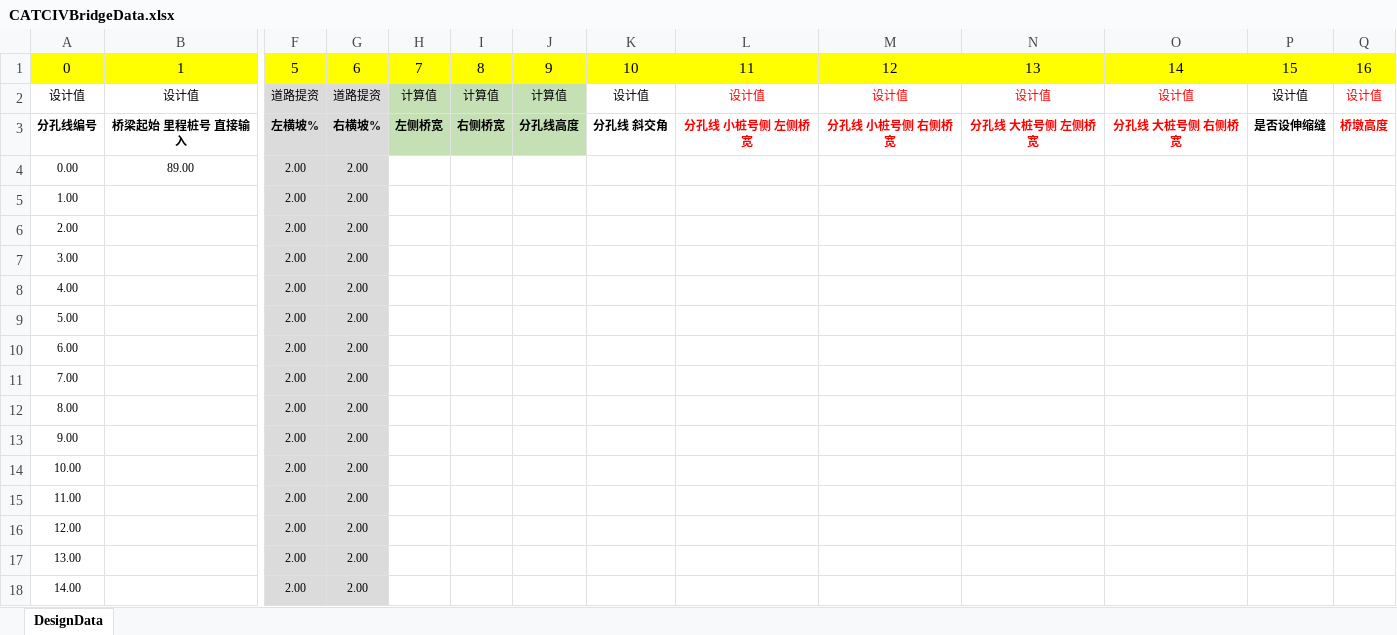
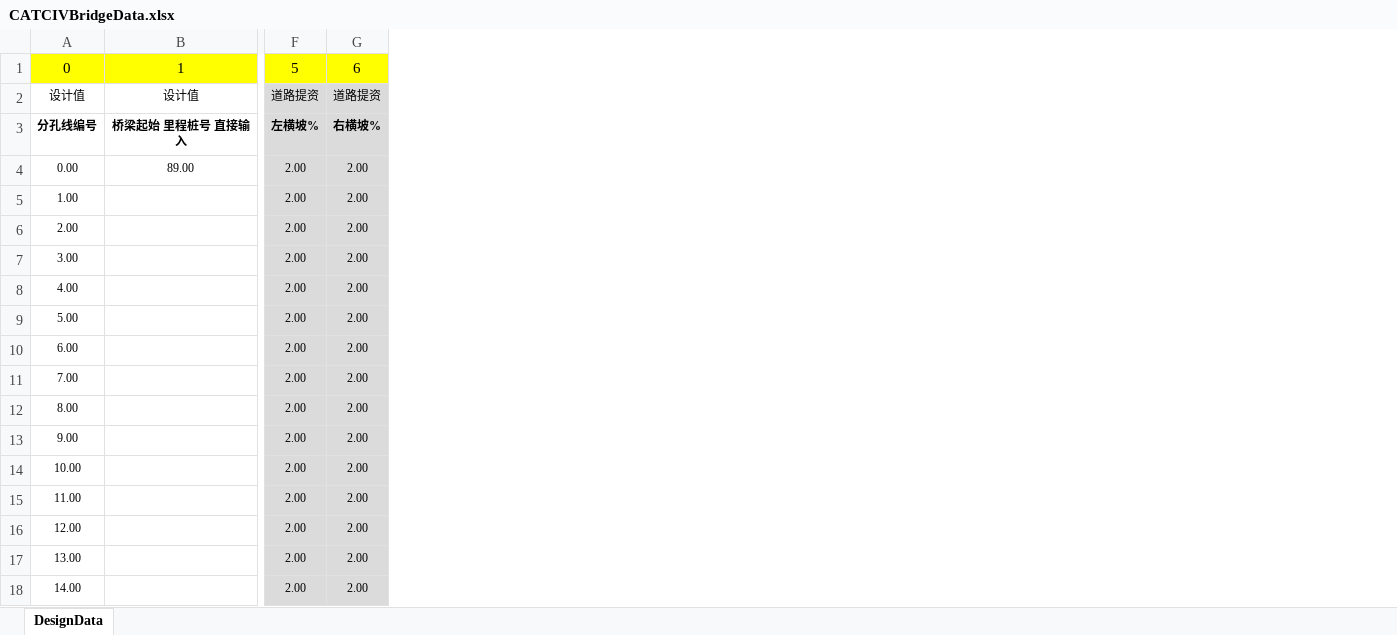
Before and after one commit to hsucode/3DEXPERIENCE_Extension, an Excel workbook: B421/startup/Civil/CATCIVBridgeData.xlsx, sheet DesignData, drawn as a sheet; only a part is shown, gaps mark what is left out; values as stored, in another font and other column widths than the file's, no borders; the diff names each change by its address in the sheet, - before the commit and + after, or states it on an @@ line.

```diff
--- a/B421/startup/Civil/CATCIVBridgeData.xlsx (sheet DesignData)
+++ b/B421/startup/Civil/CATCIVBridgeData.xlsx (sheet DesignData)
@@ column H hidden, rows 1-3: 7 | 计算值 | 左侧桥宽 @@
@@ column I hidden, rows 1-3: 8 | 计算值 | 右侧桥宽 @@
@@ column J hidden, rows 1-3: 9 | 计算值 | 分孔线高度 @@
@@ column K hidden, rows 1-3: 10 | 设计值 | 分孔线 斜交角 @@
@@ column L hidden, rows 1-3: 11 | 设计值 | 分孔线 小桩号侧 左侧桥宽 @@
@@ column M hidden, rows 1-3: 12 | 设计值 | 分孔线 小桩号侧 右侧桥宽 @@
@@ column N hidden, rows 1-3: 13 | 设计值 | 分孔线 大桩号侧 左侧桥宽 @@
@@ column O hidden, rows 1-3: 14 | 设计值 | 分孔线 大桩号侧 右侧桥宽 @@
@@ column P hidden, rows 1-3: 15 | 设计值 | 是否设伸缩缝 @@
@@ column Q hidden, rows 1-3: 16 | 设计值 | 桥墩高度 @@
```
Also changed, not shown: 1 other file.
